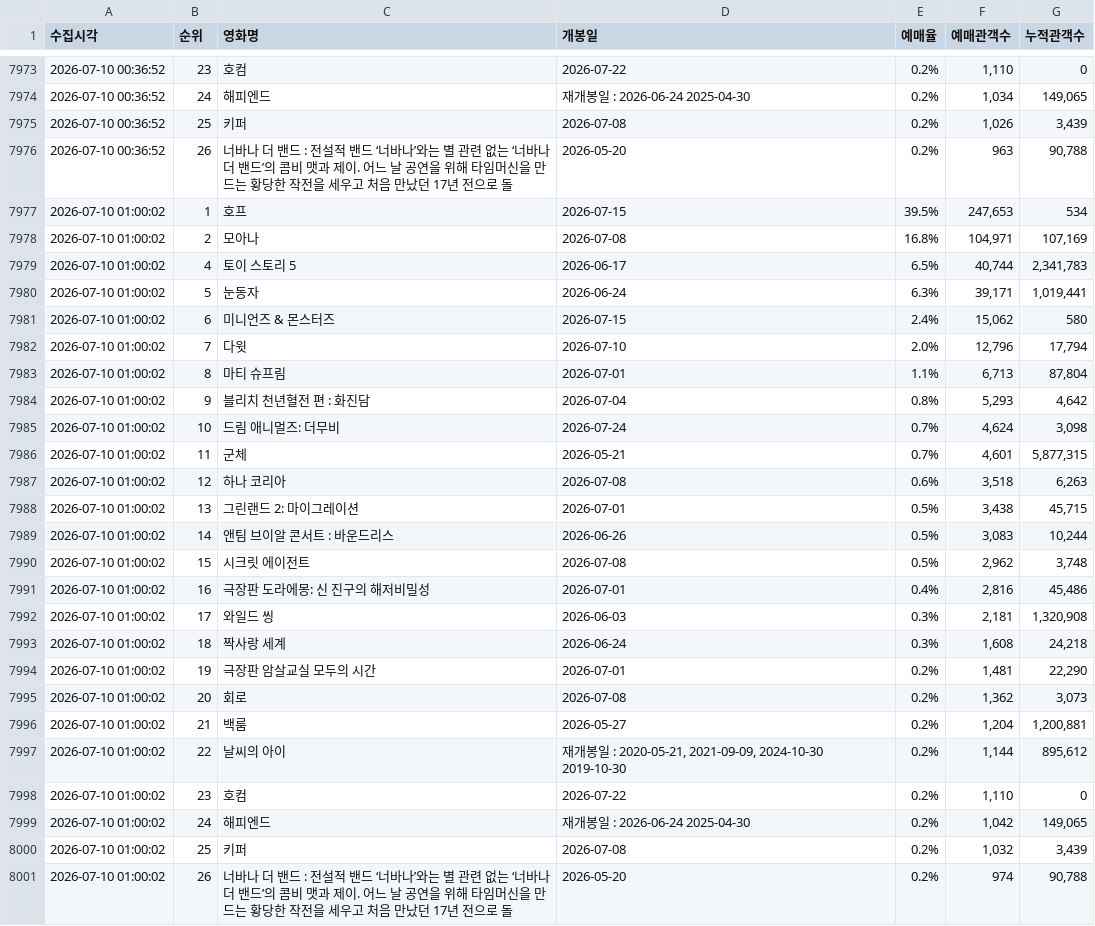
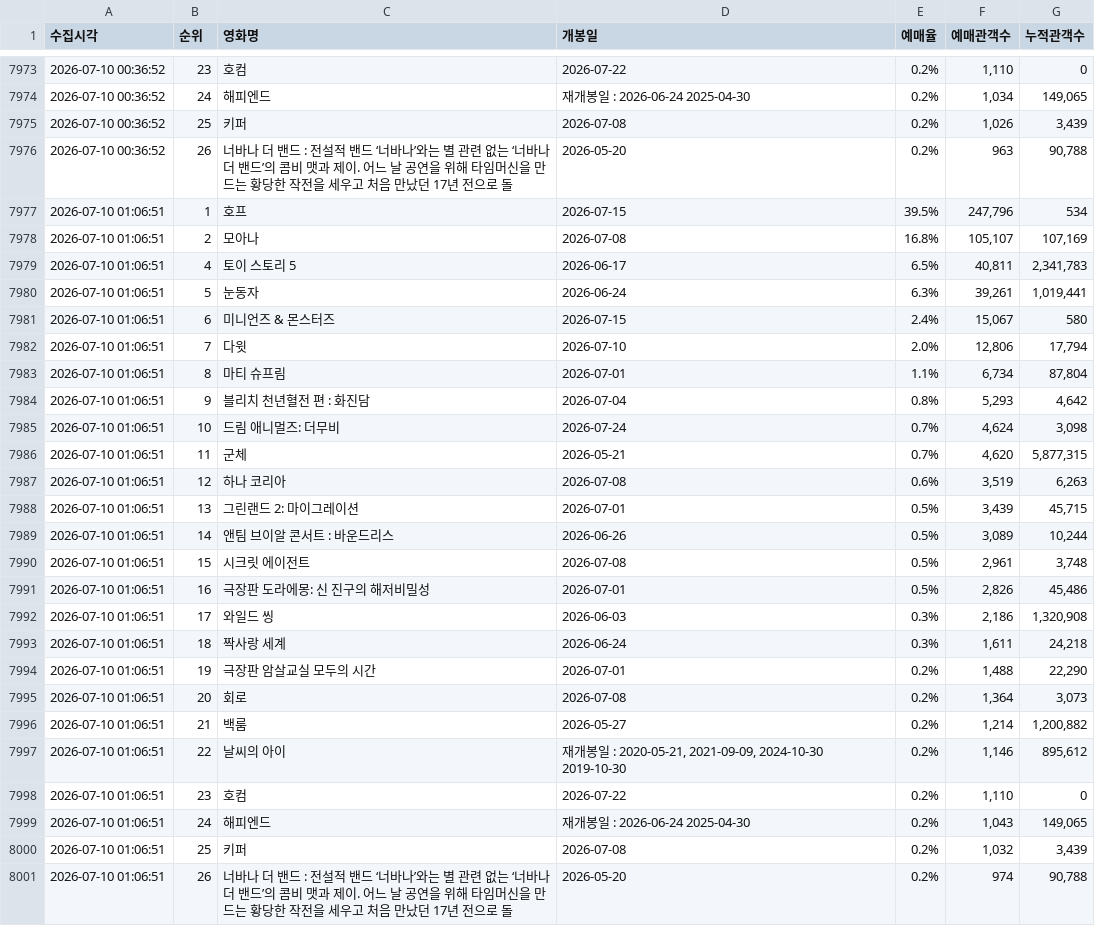
Before and after one commit to jaywhyyang/greenland2, a CSV file: competitors_hourly.csv, drawn as a sheet; only a part is shown, gaps mark what is left out.

```diff
--- a/competitors_hourly.csv
+++ b/competitors_hourly.csv
@@ -7976,26 +7976,26 @@
 2026-07-10 00:36:52,26,너바나 더 밴드 : 전설적 밴드 ‘너바나’와는 별 관련 없는 ‘너바나 더 밴드’의 콤비 맷과 제이. 어느 날 공연을 위해 타임머신을 만드는 황당한 작전을 세우고 처음 만났던 17년 전으로 돌,2026-05-20,0.2%,963,"90,788"
-2026-07-10 01:00:02,1,호프,2026-07-15,39.5%,"247,653",534
-2026-07-10 01:00:02,2,모아나,2026-07-08,16.8%,"104,971","107,169"
-2026-07-10 01:00:02,4,토이 스토리 5,2026-06-17,6.5%,"40,744","2,341,783"
-2026-07-10 01:00:02,5,눈동자,2026-06-24,6.3%,"39,171","1,019,441"
-2026-07-10 01:00:02,6,미니언즈 & 몬스터즈,2026-07-15,2.4%,"15,062",580
-2026-07-10 01:00:02,7,다윗,2026-07-10,2.0%,"12,796","17,794"
-2026-07-10 01:00:02,8,마티 슈프림,2026-07-01,1.1%,"6,713","87,804"
-2026-07-10 01:00:02,9,블리치 천년혈전 편 : 화진담,2026-07-04,0.8%,"5,293","4,642"
-2026-07-10 01:00:02,10,드림 애니멀즈: 더무비,2026-07-24,0.7%,"4,624","3,098"
-2026-07-10 01:00:02,11,군체,2026-05-21,0.7%,"4,601","5,877,315"
-2026-07-10 01:00:02,12,하나 코리아,2026-07-08,0.6%,"3,518","6,263"
-2026-07-10 01:00:02,13,그린랜드 2: 마이그레이션,2026-07-01,0.5%,"3,438","45,715"
-2026-07-10 01:00:02,14,앤팀 브이알 콘서트 : 바운드리스,2026-06-26,0.5%,"3,083","10,244"
-2026-07-10 01:00:02,15,시크릿 에이전트,2026-07-08,0.5%,"2,962","3,748"
-2026-07-10 01:00:02,16,극장판 도라에몽: 신 진구의 해저비밀성,2026-07-01,0.4%,"2,816","45,486"
-2026-07-10 01:00:02,17,와일드 씽,2026-06-03,0.3%,"2,181","1,320,908"
-2026-07-10 01:00:02,18,짝사랑 세계,2026-06-24,0.3%,"1,608","24,218"
-2026-07-10 01:00:02,19,극장판 암살교실 모두의 시간,2026-07-01,0.2%,"1,481","22,290"
-2026-07-10 01:00:02,20,회로,2026-07-08,0.2%,"1,362","3,073"
-2026-07-10 01:00:02,21,백룸,2026-05-27,0.2%,"1,204","1,200,881"
-2026-07-10 01:00:02,22,날씨의 아이,"재개봉일 : 2020-05-21, 2021-09-09, 2024-10-30 2019-10-30",0.2%,"1,144","895,612"
-2026-07-10 01:00:02,23,호컴,2026-07-22,0.2%,"1,110",0
-2026-07-10 01:00:02,24,해피엔드,재개봉일 : 2026-06-24 2025-04-30,0.2%,"1,042","149,065"
-2026-07-10 01:00:02,25,키퍼,2026-07-08,0.2%,"1,032","3,439"
-2026-07-10 01:00:02,26,너바나 더 밴드 : 전설적 밴드 ‘너바나’와는 별 관련 없는 ‘너바나 더 밴드’의 콤비 맷과 제이. 어느 날 공연을 위해 타임머신을 만드는 황당한 작전을 세우고 처음 만났던 17년 전으로 돌,2026-05-20,0.2%,974,"90,788"
+2026-07-10 01:06:51,1,호프,2026-07-15,39.5%,"247,796",534
+2026-07-10 01:06:51,2,모아나,2026-07-08,16.8%,"105,107","107,169"
+2026-07-10 01:06:51,4,토이 스토리 5,2026-06-17,6.5%,"40,811","2,341,783"
+2026-07-10 01:06:51,5,눈동자,2026-06-24,6.3%,"39,261","1,019,441"
+2026-07-10 01:06:51,6,미니언즈 & 몬스터즈,2026-07-15,2.4%,"15,067",580
+2026-07-10 01:06:51,7,다윗,2026-07-10,2.0%,"12,806","17,794"
+2026-07-10 01:06:51,8,마티 슈프림,2026-07-01,1.1%,"6,734","87,804"
+2026-07-10 01:06:51,9,블리치 천년혈전 편 : 화진담,2026-07-04,0.8%,"5,293","4,642"
+2026-07-10 01:06:51,10,드림 애니멀즈: 더무비,2026-07-24,0.7%,"4,624","3,098"
+2026-07-10 01:06:51,11,군체,2026-05-21,0.7%,"4,620","5,877,315"
+2026-07-10 01:06:51,12,하나 코리아,2026-07-08,0.6%,"3,519","6,263"
+2026-07-10 01:06:51,13,그린랜드 2: 마이그레이션,2026-07-01,0.5%,"3,439","45,715"
+2026-07-10 01:06:51,14,앤팀 브이알 콘서트 : 바운드리스,2026-06-26,0.5%,"3,089","10,244"
+2026-07-10 01:06:51,15,시크릿 에이전트,2026-07-08,0.5%,"2,961","3,748"
+2026-07-10 01:06:51,16,극장판 도라에몽: 신 진구의 해저비밀성,2026-07-01,0.5%,"2,826","45,486"
+2026-07-10 01:06:51,17,와일드 씽,2026-06-03,0.3%,"2,186","1,320,908"
+2026-07-10 01:06:51,18,짝사랑 세계,2026-06-24,0.3%,"1,611","24,218"
+2026-07-10 01:06:51,19,극장판 암살교실 모두의 시간,2026-07-01,0.2%,"1,488","22,290"
+2026-07-10 01:06:51,20,회로,2026-07-08,0.2%,"1,364","3,073"
+2026-07-10 01:06:51,21,백룸,2026-05-27,0.2%,"1,214","1,200,882"
+2026-07-10 01:06:51,22,날씨의 아이,"재개봉일 : 2020-05-21, 2021-09-09, 2024-10-30 2019-10-30",0.2%,"1,146","895,612"
+2026-07-10 01:06:51,23,호컴,2026-07-22,0.2%,"1,110",0
+2026-07-10 01:06:51,24,해피엔드,재개봉일 : 2026-06-24 2025-04-30,0.2%,"1,043","149,065"
+2026-07-10 01:06:51,25,키퍼,2026-07-08,0.2%,"1,032","3,439"
+2026-07-10 01:06:51,26,너바나 더 밴드 : 전설적 밴드 ‘너바나’와는 별 관련 없는 ‘너바나 더 밴드’의 콤비 맷과 제이. 어느 날 공연을 위해 타임머신을 만드는 황당한 작전을 세우고 처음 만났던 17년 전으로 돌,2026-05-20,0.2%,974,"90,788"
```
Also changed, not shown: greenland2_hourly.csv, 3 other files.
